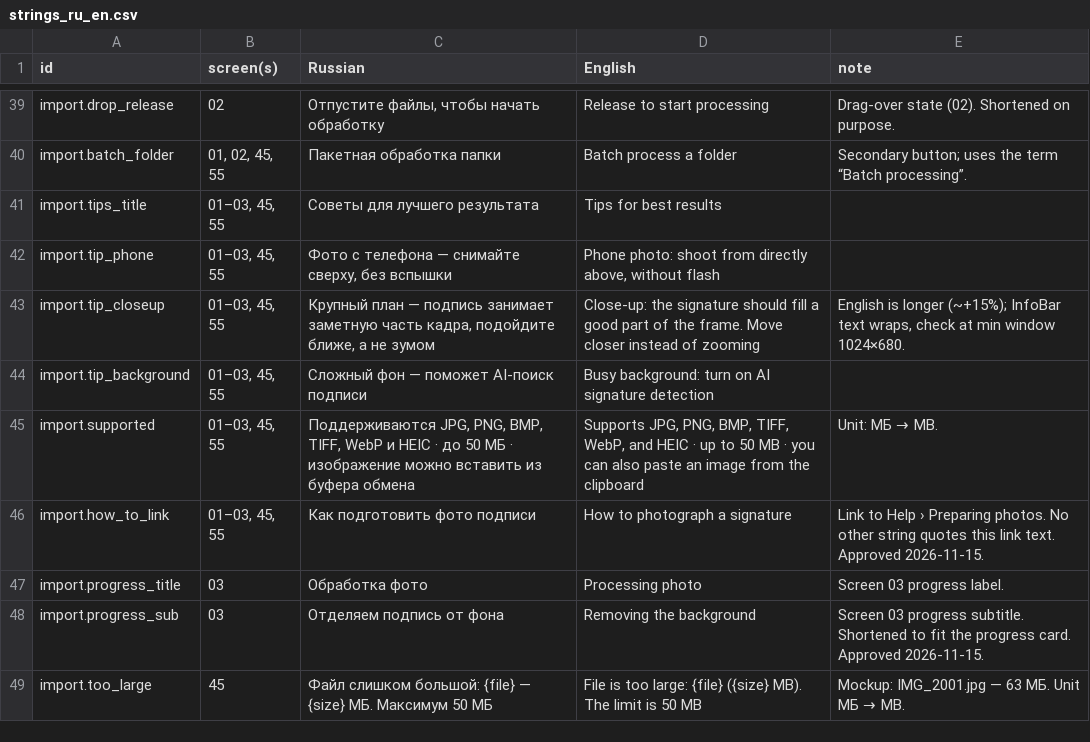
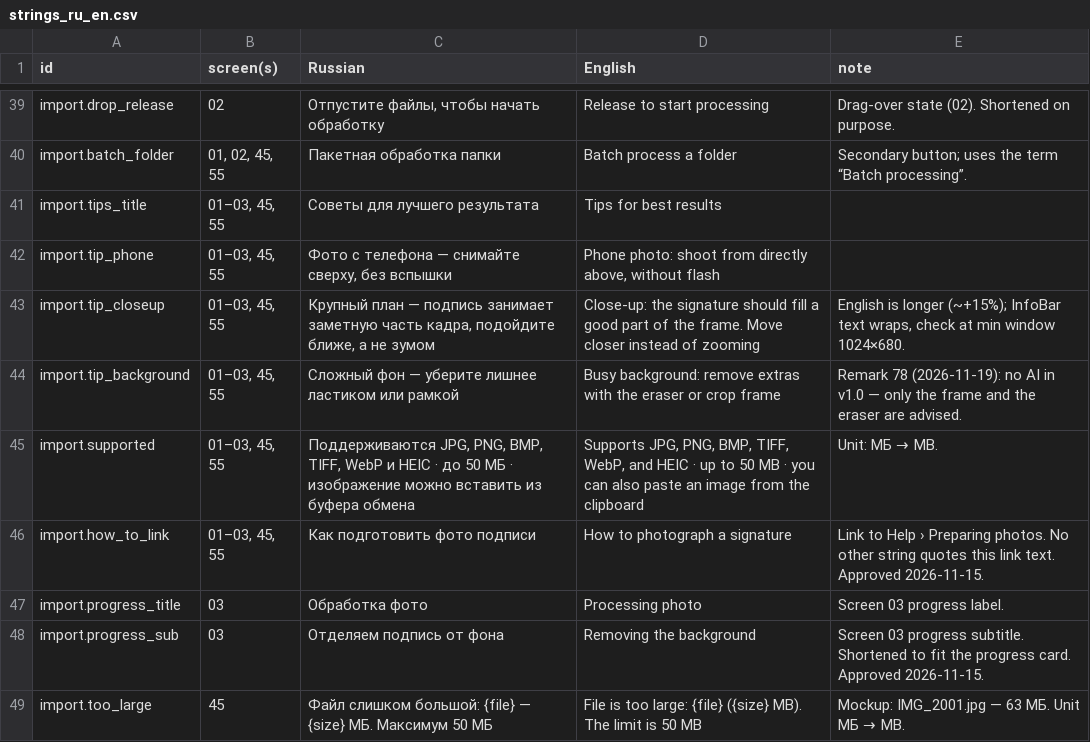
Before and after one commit to stanislau-salavei/signature-extractor, a CSV file: i18n/strings_ru_en.csv, drawn as a sheet; only a part is shown, gaps mark what is left out; the diff covers the shown part only.

```diff
--- a/i18n/strings_ru_en.csv
+++ b/i18n/strings_ru_en.csv
@@ -43,3 +43,3 @@ import.tip_phone,"01–03, 45, 55","Фото с телефона — снима
 import.tip_closeup,"01–03, 45, 55","Крупный план — подпись занимает заметную часть кадра, подойдите ближе, а не зумом",Close-up: the signature should fill a good part of the frame. Move closer instead of zooming,"English is longer (~+15%); InfoBar text wraps, check at min window 1024×680."
-import.tip_background,"01–03, 45, 55",Сложный фон — поможет AI-поиск подписи,Busy background: turn on AI signature detection,
+import.tip_background,"01–03, 45, 55",Сложный фон — уберите лишнее ластиком или рамкой,Busy background: remove extras with the eraser or crop frame,Remark 78 (2026-11-19): no AI in v1.0 — only the frame and the eraser are advised.
 import.supported,"01–03, 45, 55","Поддерживаются JPG, PNG, BMP, TIFF, WebP и HEIC · до 50 МБ · изображение можно вставить из буфера обмена","Supports JPG, PNG, BMP, TIFF, WebP, and HEIC · up to 50 MB · you can also paste an image from the clipboard",Unit: МБ → MB.
```
Also changed, not shown: 10 removed rows and 30 edited cells elsewhere in this file, 43 other files.
